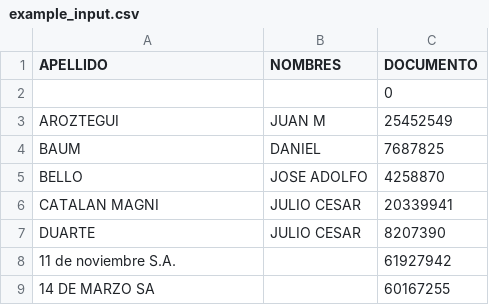
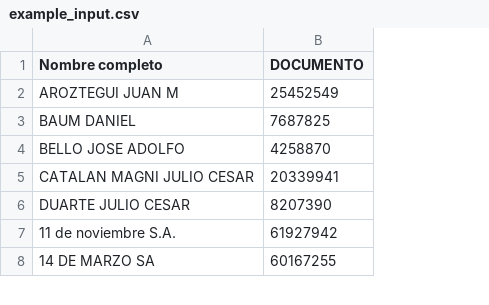
Before and after one commit to martinszy/panamasearch, a CSV file: data/example_input.csv, drawn as a sheet; only a part is shown; removed rows and columns are numbered as before the commit, all else as after; the diff covers the shown part only; the diff names each change by its address in the sheet, - before the commit and + after, or states it on an @@ line.

```diff
--- a/data/example_input.csv
+++ b/data/example_input.csv
-column B (NOMBRES), rows 3-7: JUAN M | DANIEL | JOSE ADOLFO | JULIO CESAR | JULIO CESAR
-A1: APELLIDO
+A1: Nombre completo
-row 2:  |  | 0
-A2 (Nombre completo): AROZTEGUI
+A2 (Nombre completo): AROZTEGUI JUAN M
-A3 (Nombre completo): BAUM
+A3 (Nombre completo): BAUM DANIEL
-A4 (Nombre completo): BELLO
+A4 (Nombre completo): BELLO JOSE ADOLFO
-A5 (Nombre completo): CATALAN MAGNI
+A5 (Nombre completo): CATALAN MAGNI JULIO CESAR
-A6 (Nombre completo): DUARTE
+A6 (Nombre completo): DUARTE JULIO CESAR
```
Also changed, not shown: 17 edited cells elsewhere in this file, 5 other files.
